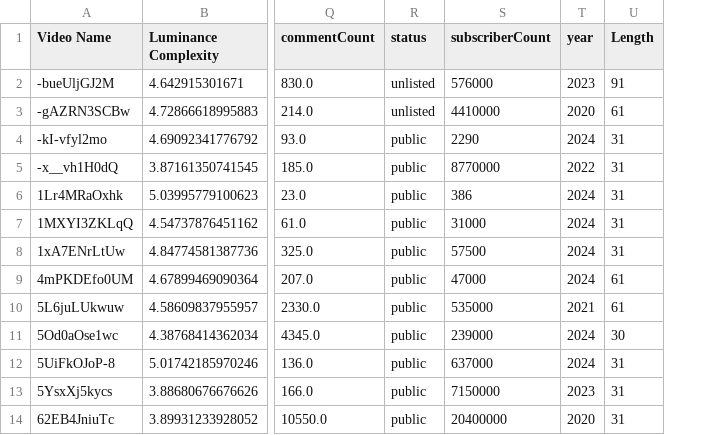
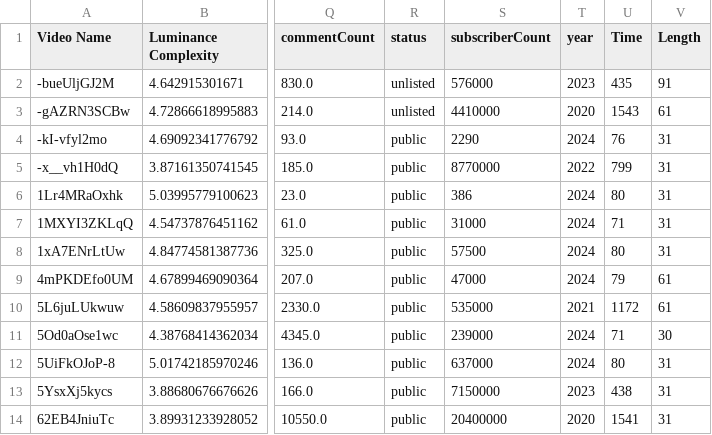
Before and after one commit to RoelofBlommaert/Thesis-2024, a CSV file: Data/feature_matrix.csv, drawn as a sheet; only a part is shown, gaps mark what is left out; the diff names each change by its address in the sheet, - before the commit and + after, or states it on an @@ line.

Commit message:
Recoded Time to be days from now

```diff
--- a/Data/feature_matrix.csv
+++ b/Data/feature_matrix.csv
+column U (Time), rows 2-14: 435 | 1543 | 76 | 799 | 80 | 71 | 80 | 79 | 1172 | 71 | 80 | 438 | 1541
```
Also changed, not shown: Data/youtube_cleaned.csv, 2 other files.
